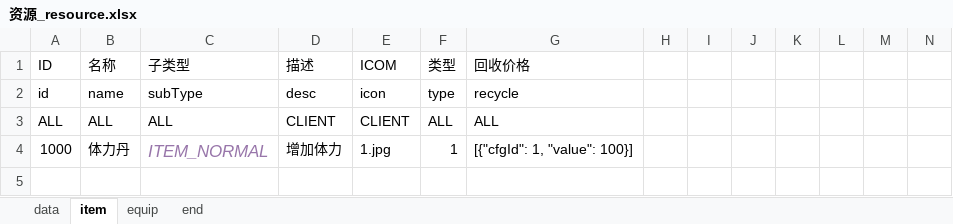
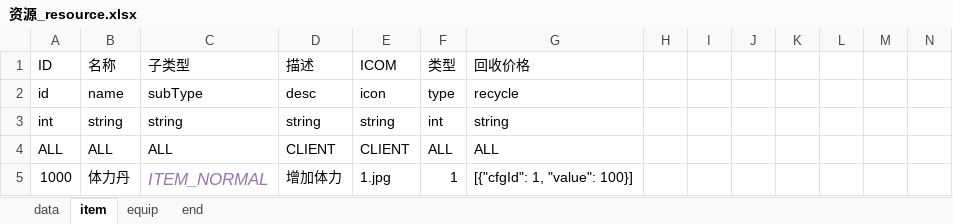
Before and after one commit to qiunet/DuoDuoTemplate, an Excel workbook: .cfg/resource/资源_resource.xlsx, sheet item, drawn as a sheet; only a part is shown; values as stored, in another font and other column widths than the file's, no borders; rows hold the shown columns only; the diff names each change by its address in the sheet, - before the commit and + after, or states it on an @@ line.

```diff
--- a/.cfg/resource/资源_resource.xlsx (sheet item)
+++ b/.cfg/resource/资源_resource.xlsx (sheet item)
+row 3: int | string | string | string | string | int | string
```
Also changed, not shown: sheet data, sheet equip, 10 other files.
